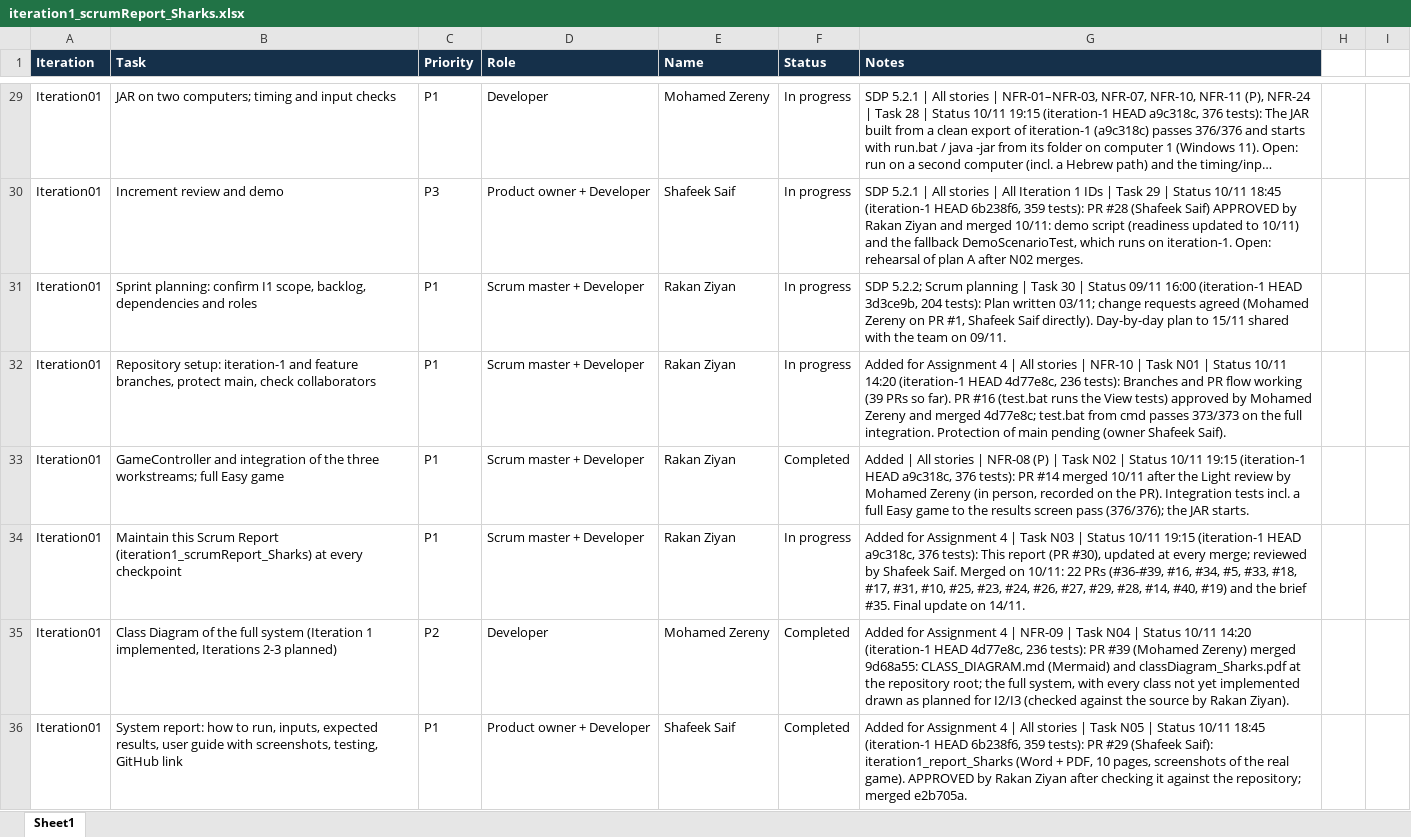
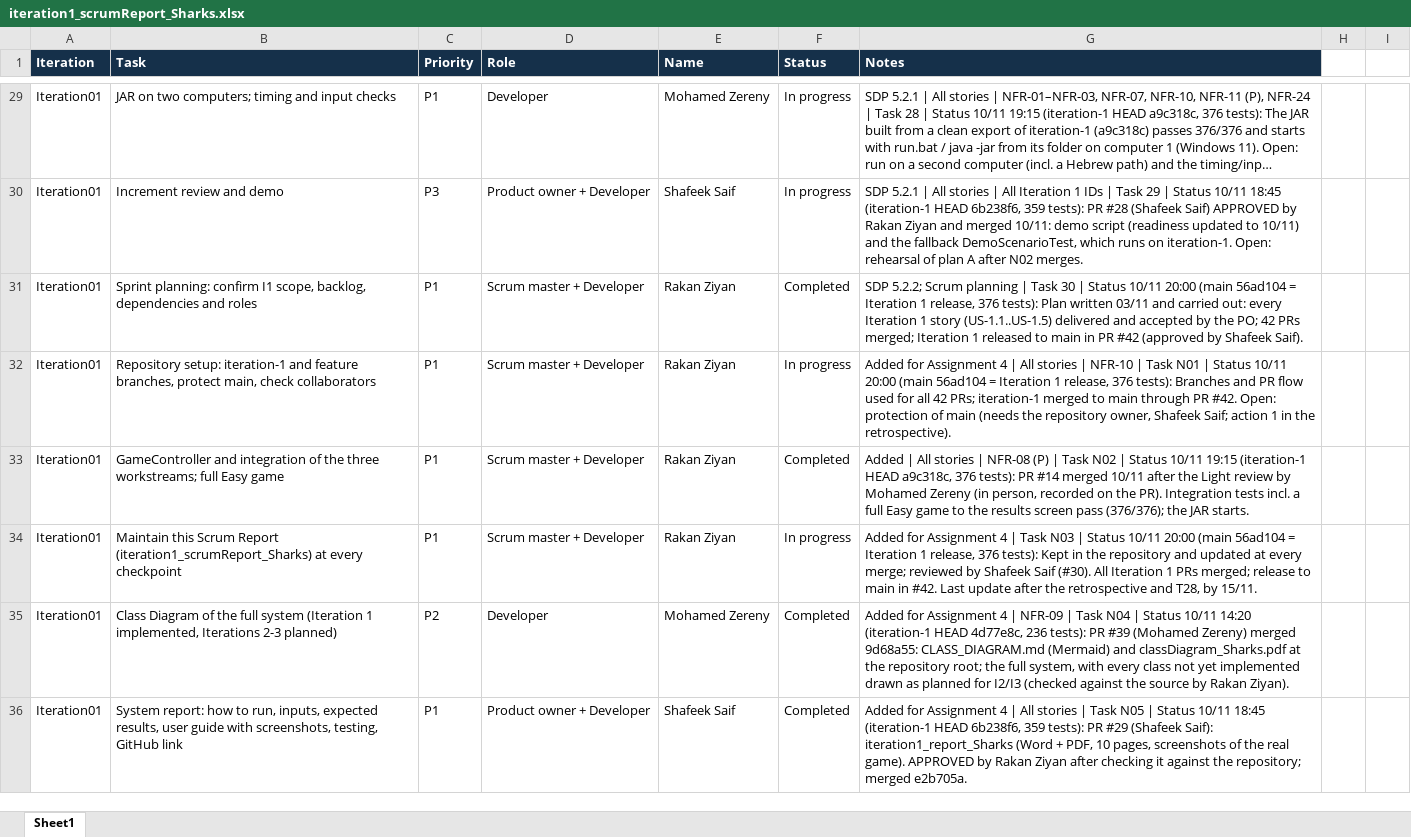
Before and after one commit to shafeekseef81-svg/Sharks, an Excel workbook: iteration1_scrumReport_Sharks.xlsx, sheet Sheet1, drawn as a sheet; only a part is shown, gaps mark what is left out; long unchanged cells end in …; values as stored, in another font and other column widths than the file's, no borders; table styles not drawn; the diff covers the shown part only; the diff names each change by its address in the sheet, - before the commit and + after, or states it on an @@ line.

```diff
--- a/iteration1_scrumReport_Sharks.xlsx (sheet Sheet1)
+++ b/iteration1_scrumReport_Sharks.xlsx (sheet Sheet1)
-F31 (Status): In progress
+F31 (Status): Completed
-G31 (Notes): …| Status 09/11 16:00 (iteration-1 HEAD 3d3ce9b, 204 tests): Plan written 03/11; change requests agreed (Mohamed Zereny on PR #1, Shafeek Saif directly). Day-by-day plan to 15/11 shared with the team on 09/11.
+G31 (Notes): …| Status 10/11 20:00 (main 56ad104 = Iteration 1 release, 376 tests): Plan written 03/11 and carried out: every Iteration 1 story (US-1.1..US-1.5) delivered and accepted by the PO; 42 PRs merged; Iteration 1 released to main in PR #42 (approved by Shafeek Saif).
-G32 (Notes): …Status 10/11 14:20 (iteration-1 HEAD 4d77e8c, 236 tests): Branches and PR flow working (39 PRs so far). PR #16 (test.bat runs the View tests) approved by Mohamed Zereny and merged 4d77e8c; test.bat from cmd passes 373/373 on the full integration. Protection of main pending (owner Shafeek Saif).
+G32 (Notes): …Status 10/11 20:00 (main 56ad104 = Iteration 1 release, 376 tests): Branches and PR flow used for all 42 PRs; iteration-1 merged to main through PR #42. Open: protection of main (needs the repository owner, Shafeek Saif; action 1 in the retrospective).
-G34 (Notes): …Status 10/11 19:15 (iteration-1 HEAD a9c318c, 376 tests): This report (PR #30), updated at every merge; reviewed by Shafeek Saif. Merged on 10/11: 22 PRs (#36-#39, #16, #34, #5, #33, #18, #17, #31, #10, #25, #23, #24, #26, #27, #29, #28, #14, #40, #19) and the brief #35. Final update on 14/11.
+G34 (Notes): …Status 10/11 20:00 (main 56ad104 = Iteration 1 release, 376 tests): Kept in the repository and updated at every merge; reviewed by Shafeek Saif (#30). All Iteration 1 PRs merged; release to main in #42. Last update after the retrospective and T28, by 15/11.
```
Also changed, not shown: 3 edited cells elsewhere in this sheet, 1 other file.
